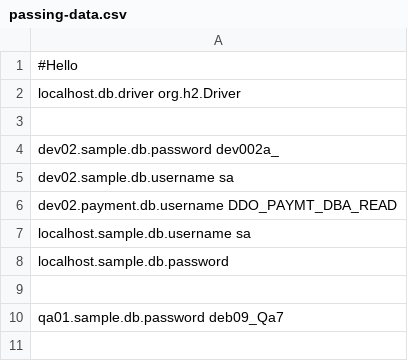
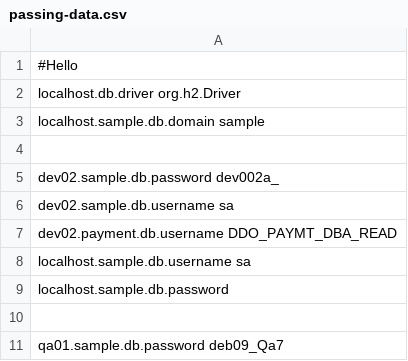
Before and after one commit to francoisdevlin/config-expressions, a CSV file: passing-data.csv, drawn as a sheet; the diff names each change by its address in the sheet, - before the commit and + after, or states it on an @@ line.

```diff
--- a/passing-data.csv
+++ b/passing-data.csv
+row 3: localhost.sample.db.domain sample
```
Also changed, not shown: 1 other file.
